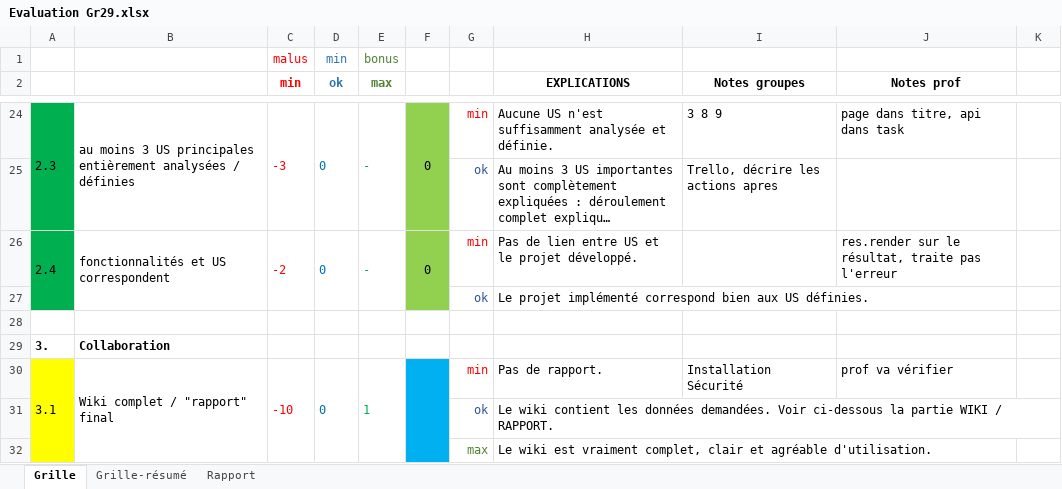
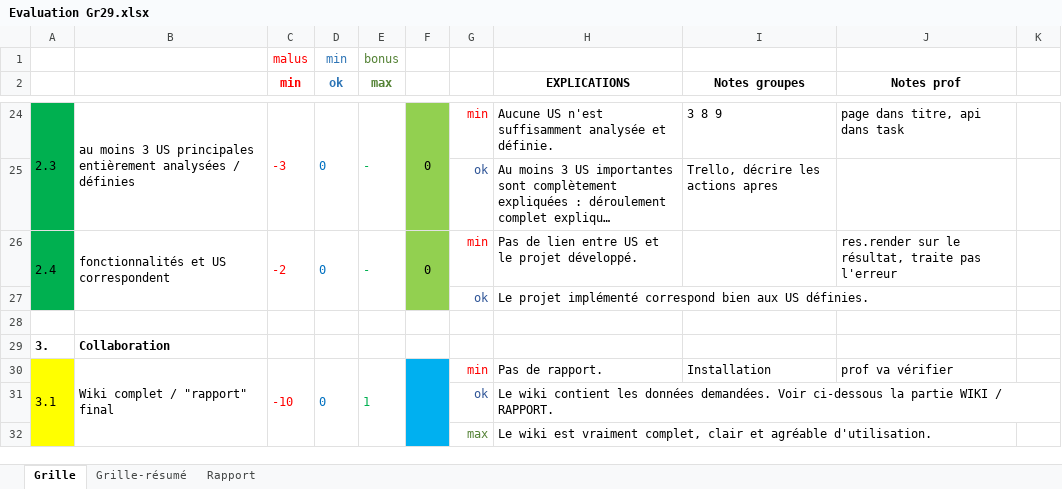
Before and after one commit to GGEphec/DevWebGr29, an Excel workbook: Documents/0-Consignes/Evaluation Gr29.xlsx, sheet Grille, drawn as a sheet; only a part is shown, gaps mark what is left out; long unchanged cells end in …; values as stored, in another font and other column widths than the file's, no borders; ↵ is a line break in a cell; the diff names each change by its address in the sheet, - before the commit and + after, or states it on an @@ line.

```diff
--- a/Documents/0-Consignes/Evaluation Gr29.xlsx (sheet Grille)
+++ b/Documents/0-Consignes/Evaluation Gr29.xlsx (sheet Grille)
-I30 (Notes groupes): Installation ↵ Sécurité
+I30 (Notes groupes): Installation
```
Also changed, not shown: Documents/2-UsersStories/Propre/BacklogExcel.xlsx, 9 other files.
